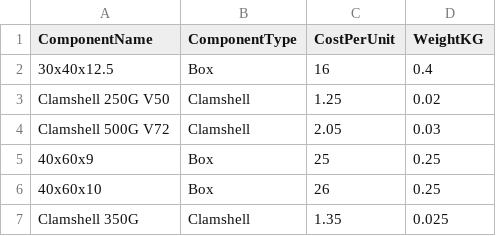
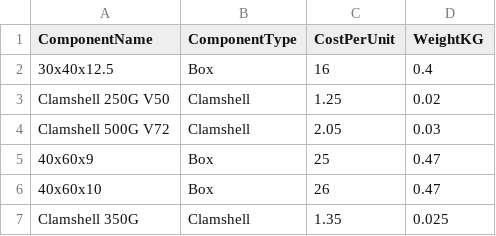
Before and after one commit to akinsoyleyen/cogs_calculator, a CSV file: components.csv, drawn as a sheet.

Commit message:
V1.0649

```diff
--- a/components.csv
+++ b/components.csv
@@ -4,4 +4,4 @@ Clamshell 250G V50,Clamshell,1.25,0.02
 Clamshell 500G V72,Clamshell,2.05,0.03
-40x60x9,Box,25,0.25
-40x60x10,Box,26,0.25
+40x60x9,Box,25,0.47
+40x60x10,Box,26,0.47
 Clamshell 350G,Clamshell,1.35,0.025
```
